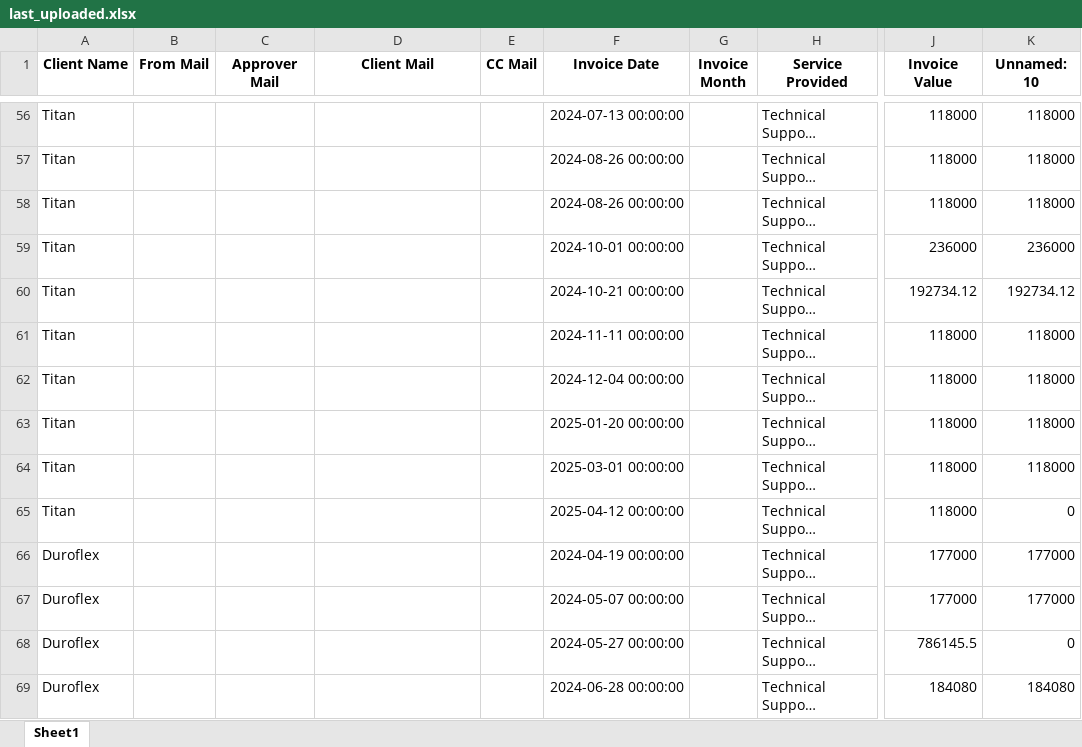
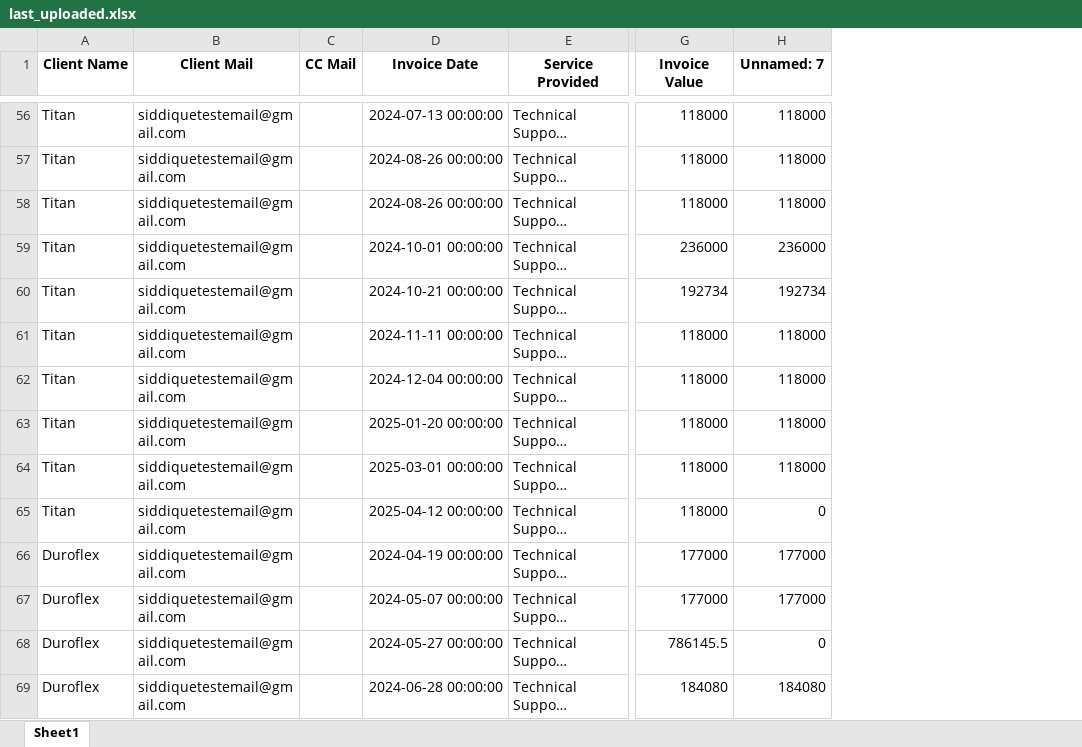
Before and after one commit to CodeErr-Sid/S2_Client_Mailer, an Excel workbook: data/last_uploaded.xlsx, sheet Sheet1, drawn as a sheet; only a part is shown, gaps mark what is left out; long unchanged cells end in …; values as stored, in another font and other column widths than the file's, no borders; removed rows and columns are numbered as before the commit, all else as after; the diff covers the shown part only; the diff names each change by its address in the sheet, - before the commit and + after, or states it on an @@ line.

```diff
--- a/data/last_uploaded.xlsx (sheet Sheet1)
+++ b/data/last_uploaded.xlsx (sheet Sheet1)
-column B (From Mail), empty
-column C (Approver Mail), empty
-column G (Invoice Month), empty
-H1: Unnamed: 10
+H1: Unnamed: 7
-B56:B69 (Client Mail): (empty)
+B56:B69 (Client Mail): siddiquetestemail@gmail.com
-G60 (Invoice Value): 192734.12
+G60 (Invoice Value): 192734
-H60 (Unnamed: 7): 192734.12
+H60 (Unnamed: 7): 192734
```
Also changed, not shown: 118 edited cells elsewhere in this sheet, uploads/last_uploaded.xlsx, 4 other files.
